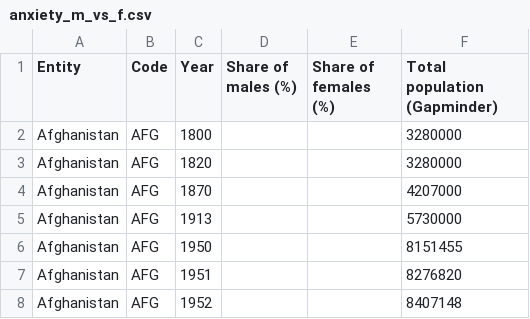
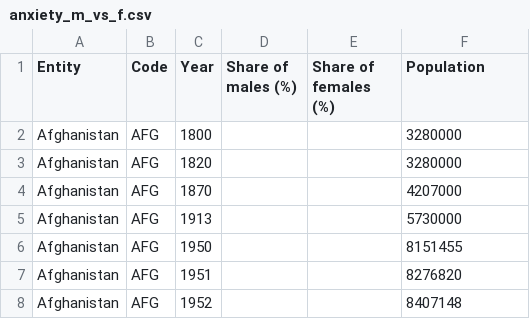
Before and after one commit to sophmintaii/UCU_2term_homework, a CSV file: docs/anxiety_m_vs_f.csv, drawn as a sheet; only a part is shown.

```diff
--- a/docs/anxiety_m_vs_f.csv
+++ b/docs/anxiety_m_vs_f.csv
@@ -1,2 +1,2 @@
-Entity,Code,Year,Share of males (%),Share of females (%),Total population (Gapminder)
+Entity,Code,Year,Share of males (%),Share of females (%),Population
 Afghanistan,AFG,1800,,,3280000
```
Also changed, not shown: 4 other files.
